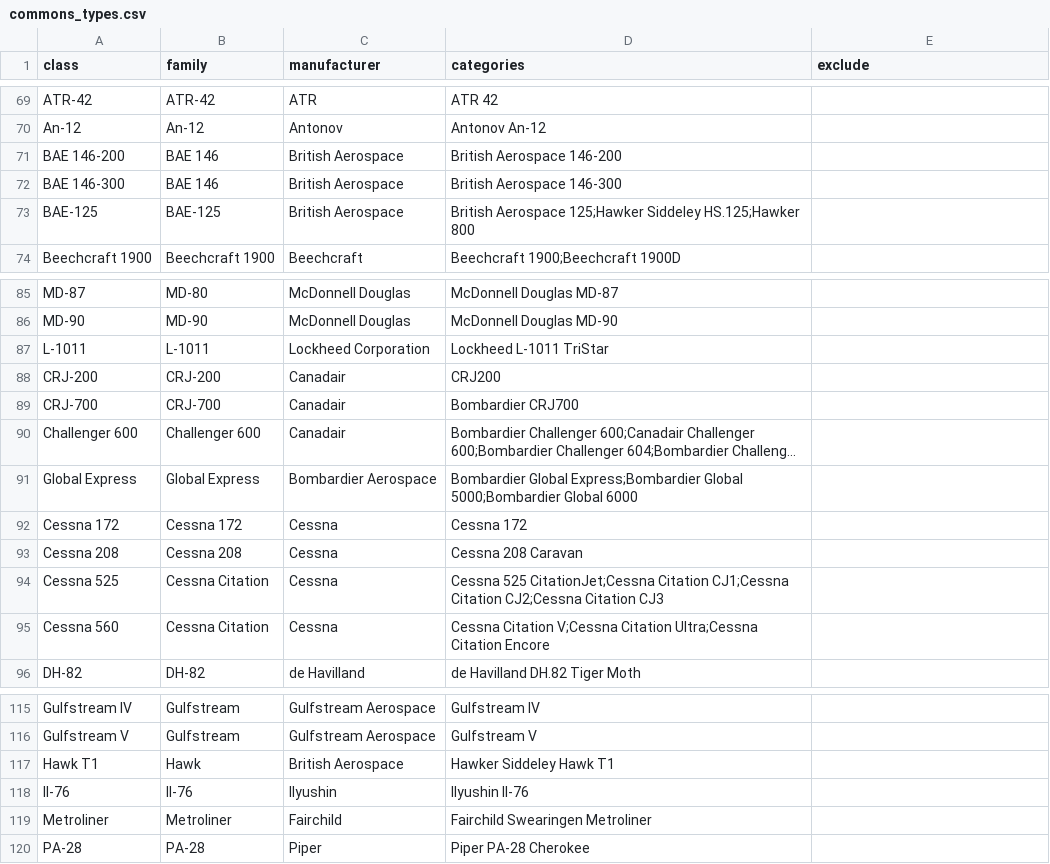
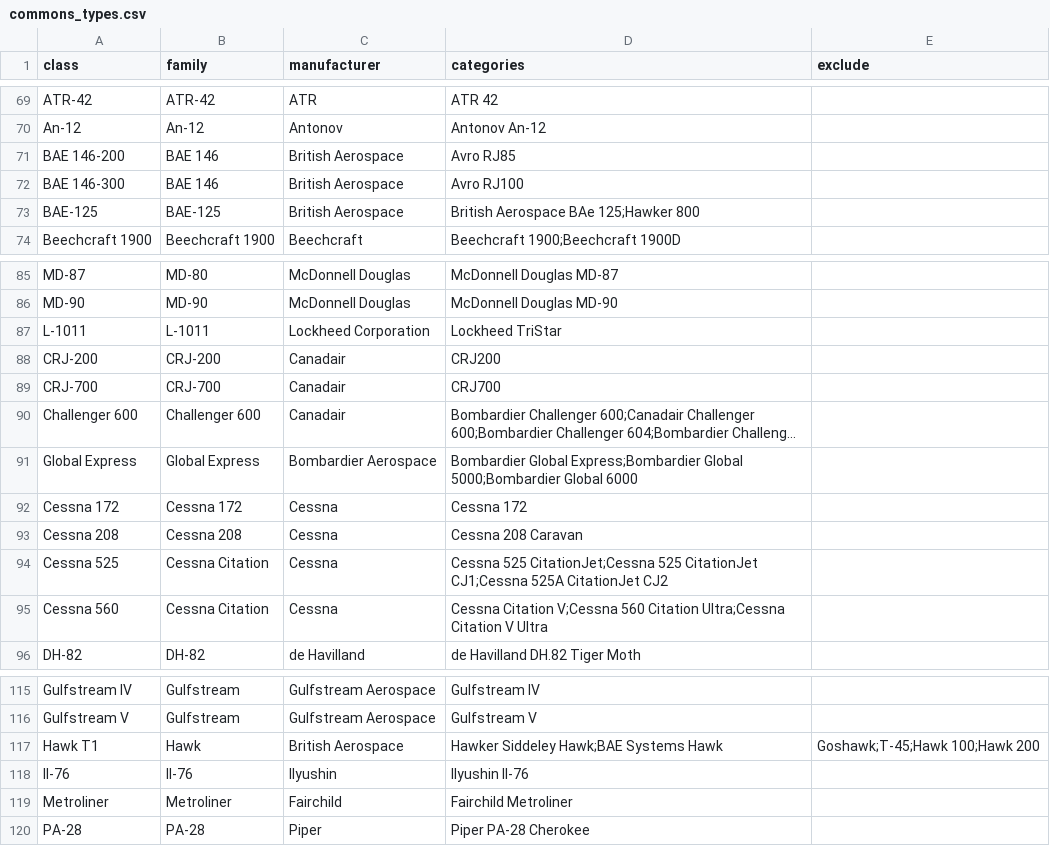
Before and after one commit to Themagicianleo/aircraft-vision, a CSV file: training/commons_types.csv, drawn as a sheet; only a part is shown, gaps mark what is left out; long unchanged cells end in …; the diff covers the shown part only; the diff names each change by its address in the sheet, - before the commit and + after, or states it on an @@ line.

```diff
--- a/training/commons_types.csv
+++ b/training/commons_types.csv
-D71 (categories): British Aerospace 146-200
+D71 (categories): Avro RJ85
-D72 (categories): British Aerospace 146-300
+D72 (categories): Avro RJ100
-D73 (categories): British Aerospace 125;Hawker Siddeley HS.125;Hawker 800
+D73 (categories): British Aerospace BAe 125;Hawker 800
-D87 (categories): Lockheed L-1011 TriStar
+D87 (categories): Lockheed TriStar
-D89 (categories): Bombardier CRJ700
+D89 (categories): CRJ700
-D94 (categories): …525 CitationJet;Cessna Citation CJ1;Cessna Citation CJ2;Cessna Citation CJ3
+D94 (categories): …525 CitationJet;Cessna 525 CitationJet CJ1;Cessna 525A CitationJet CJ2
-D95 (categories): …Citation V;Cessna Citation Ultra;Cessna Citation Encore
+D95 (categories): …Citation V;Cessna 560 Citation Ultra;Cessna Citation V Ultra
-D117 (categories): Hawker Siddeley Hawk T1
+D117 (categories): Hawker Siddeley Hawk;BAE Systems Hawk
-E117 (exclude): (empty)
+E117 (exclude): Goshawk;T-45;Hawk 100;Hawk 200
-D119 (categories): Fairchild Swearingen Metroliner
+D119 (categories): Fairchild Metroliner
```
Also changed, not shown: 2 edited cells elsewhere in this file.
